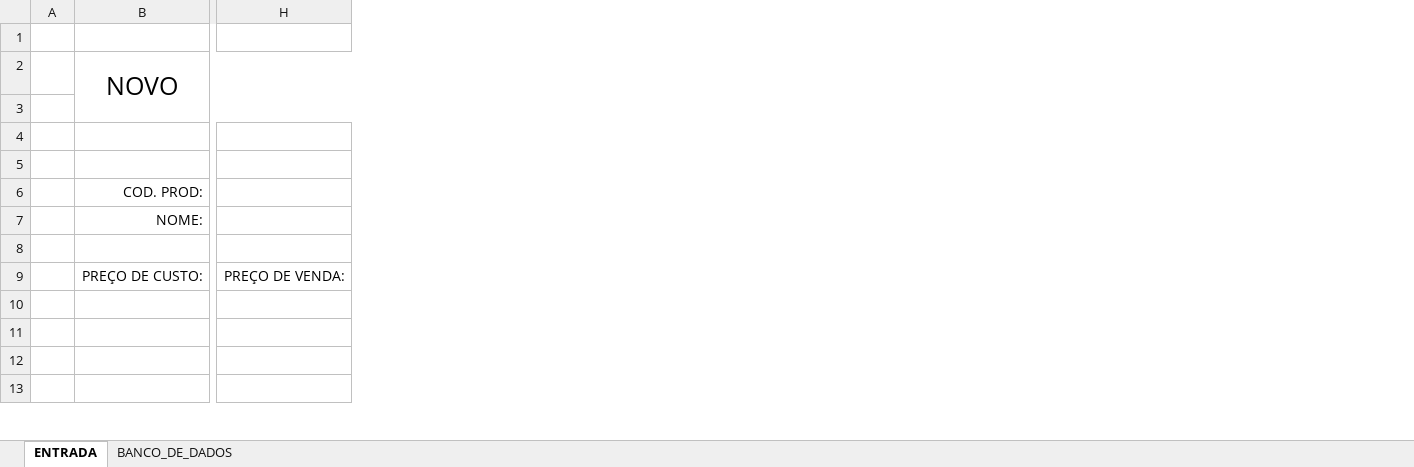
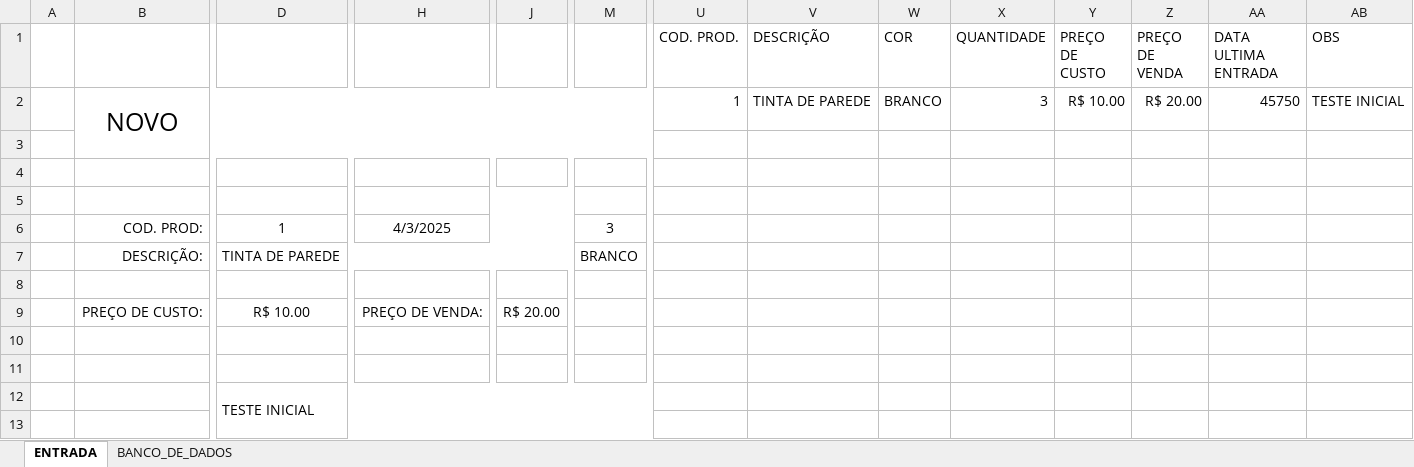
Before and after one commit to Gabriel0846/CodigosVBA, an Excel workbook: ADEMIR/CONTROLE_ESTOQUE_ADEMIR.xlsm, sheet ENTRADA, drawn as a sheet; only a part is shown, gaps mark what is left out; values as stored, in another font and other column widths than the file's, no borders; charts and pictures not drawn; rows hold the shown columns only; the diff covers the shown part only; the diff names each change by its address in the sheet, - before the commit and + after, or states it on an @@ line.

Commit message:
TESTE DE BOTÃO SALVAR, LIMPAR E NOVO

```diff
--- a/ADEMIR/CONTROLE_ESTOQUE_ADEMIR.xlsm (sheet ENTRADA)
+++ b/ADEMIR/CONTROLE_ESTOQUE_ADEMIR.xlsm (sheet ENTRADA)
+column D, rows 6-12: 1 | TINTA DE PAREDE |  | R$ 10.00 |  |  | TESTE INICIAL
+column J, row 9: R$ 20.00
+column M, rows 6-7: 3 | BRANCO
+column U (COD. PROD.), row 2: 1
+column V (DESCRIÇÃO), row 2: TINTA DE PAREDE
+column W (COR), row 2: BRANCO
+column X (QUANTIDADE), row 2: 3
+column Y (PREÇO DE CUSTO), row 2: R$ 10.00
+column Z (PREÇO DE VENDA), row 2: R$ 20.00
+column AA (DATA ULTIMA ENTRADA), row 2: 45750
+column AB (OBS), row 2: TESTE INICIAL
-row 1: (empty)
+row 1:  |  |  |  |  |  | COD. PROD. | DESCRIÇÃO | COR | QUANTIDADE | PREÇO DE CUSTO | PREÇO DE VENDA | DATA ULTIMA ENTRADA | OBS
-H6: (empty)
+H6: 4/3/2025
+H6:J6 merged
-B7: NOME:
+B7: DESCRIÇÃO:
```
Also changed, not shown: 1 added column and 3 removed columns elsewhere in this sheet, sheet BANCO_DE_DADOS, charts or pictures.
